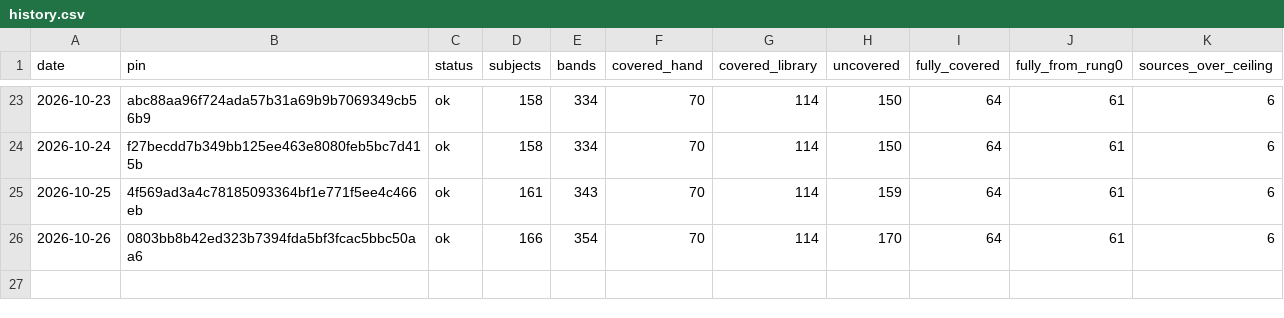
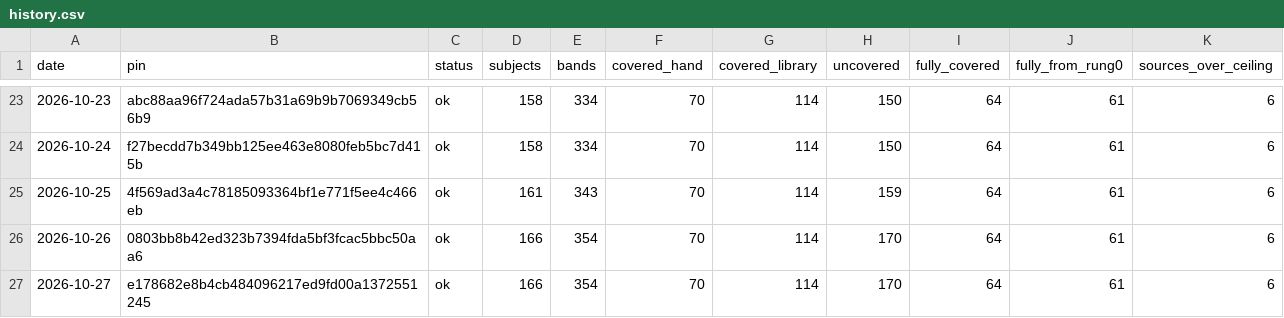
Before and after one commit to fellandfjordstudios/asset-pulse, a CSV file: history.csv, drawn as a sheet; only a part is shown, gaps mark what is left out; the diff names each change by its address in the sheet, - before the commit and + after, or states it on an @@ line.

```diff
--- a/history.csv
+++ b/history.csv
+row 27: 2026-10-27 | e178682e8b4cb484096217ed9fd00a1372551245 | ok | 166 | 354 | 70 | 114 | 170 | 64 | 61 | 6
```
Also changed, not shown: 1 other file.
